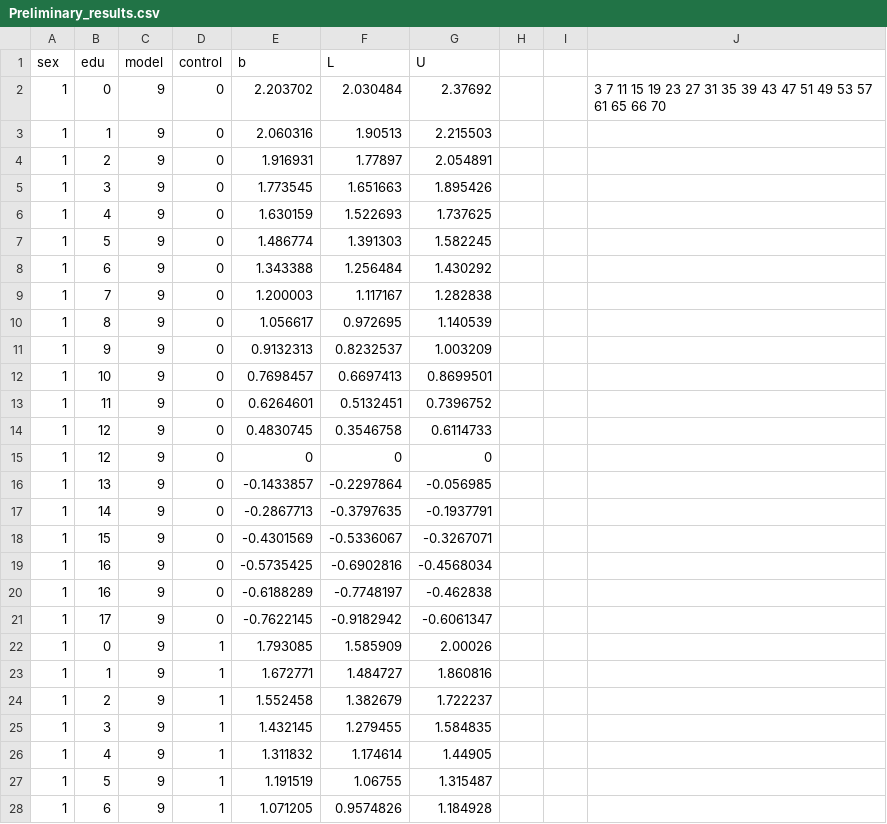
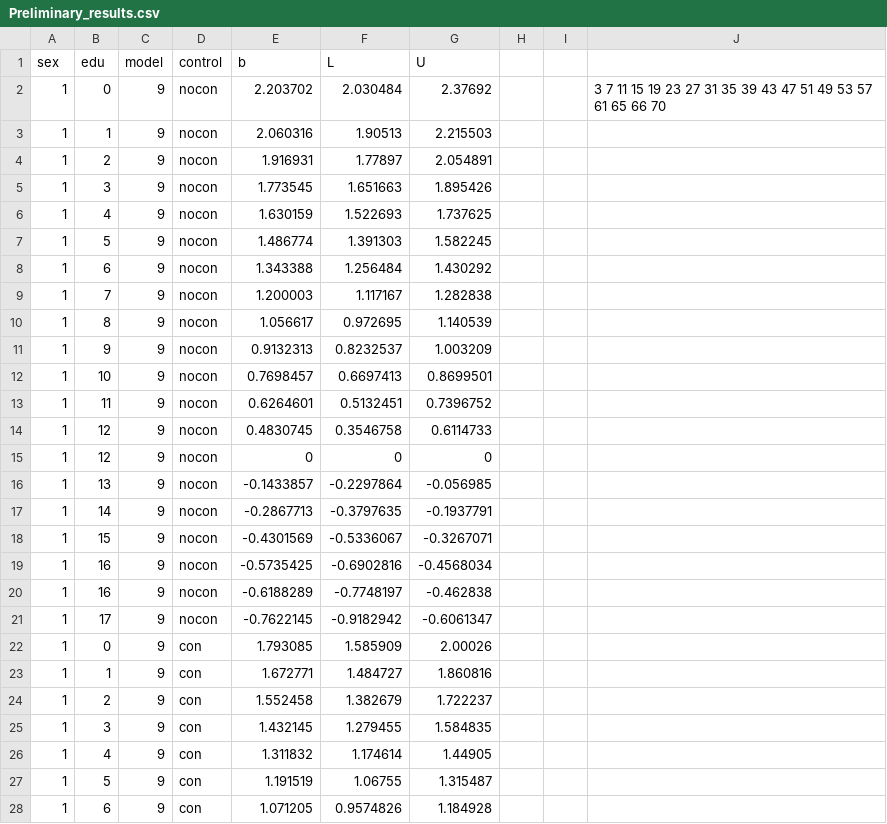
Before and after one commit to HyungminCha/drwilkecredit, a CSV file: Preliminary_results.csv, drawn as a sheet; only a part is shown; the diff covers the shown part only.

Commit message:
Add files via upload

```diff
--- a/Preliminary_results.csv
+++ b/Preliminary_results.csv
@@ -1,28 +1,28 @@
 sex,edu,model,control,b,L,U,,,
-1,0,9,0,2.203702,2.030484,2.37692,,,3 7 11 15 19 23 27 31 35 39 43 47 51 49 53 57 61 65 66 70
-1,1,9,0,2.060316,1.90513,2.215503,,,
-1,2,9,0,1.916931,1.77897,2.054891,,,
-1,3,9,0,1.773545,1.651663,1.895426,,,
-1,4,9,0,1.630159,1.522693,1.737625,,,
-1,5,9,0,1.486774,1.391303,1.582245,,,
-1,6,9,0,1.343388,1.256484,1.430292,,,
-1,7,9,0,1.200003,1.117167,1.282838,,,
-1,8,9,0,1.056617,0.972695,1.140539,,,
-1,9,9,0,0.9132313,0.8232537,1.003209,,,
-1,10,9,0,0.7698457,0.6697413,0.8699501,,,
-1,11,9,0,0.6264601,0.5132451,0.7396752,,,
-1,12,9,0,0.4830745,0.3546758,0.6114733,,,
-1,12,9,0,0,0,0,,,
-1,13,9,0,-0.1433857,-0.2297864,-0.056985,,,
-1,14,9,0,-0.2867713,-0.3797635,-0.1937791,,,
-1,15,9,0,-0.4301569,-0.5336067,-0.3267071,,,
-1,16,9,0,-0.5735425,-0.6902816,-0.4568034,,,
-1,16,9,0,-0.6188289,-0.7748197,-0.462838,,,
-1,17,9,0,-0.7622145,-0.9182942,-0.6061347,,,
-1,0,9,1,1.793085,1.585909,2.00026,,,
-1,1,9,1,1.672771,1.484727,1.860816,,,
-1,2,9,1,1.552458,1.382679,1.722237,,,
-1,3,9,1,1.432145,1.279455,1.584835,,,
-1,4,9,1,1.311832,1.174614,1.44905,,,
-1,5,9,1,1.191519,1.06755,1.315487,,,
-1,6,9,1,1.071205,0.9574826,1.184928,,,
+1,0,9,nocon,2.203702,2.030484,2.37692,,,3 7 11 15 19 23 27 31 35 39 43 47 51 49 53 57 61 65 66 70
+1,1,9,nocon,2.060316,1.90513,2.215503,,,
+1,2,9,nocon,1.916931,1.77897,2.054891,,,
+1,3,9,nocon,1.773545,1.651663,1.895426,,,
+1,4,9,nocon,1.630159,1.522693,1.737625,,,
+1,5,9,nocon,1.486774,1.391303,1.582245,,,
+1,6,9,nocon,1.343388,1.256484,1.430292,,,
+1,7,9,nocon,1.200003,1.117167,1.282838,,,
+1,8,9,nocon,1.056617,0.972695,1.140539,,,
+1,9,9,nocon,0.9132313,0.8232537,1.003209,,,
+1,10,9,nocon,0.7698457,0.6697413,0.8699501,,,
+1,11,9,nocon,0.6264601,0.5132451,0.7396752,,,
+1,12,9,nocon,0.4830745,0.3546758,0.6114733,,,
+1,12,9,nocon,0,0,0,,,
+1,13,9,nocon,-0.1433857,-0.2297864,-0.056985,,,
+1,14,9,nocon,-0.2867713,-0.3797635,-0.1937791,,,
+1,15,9,nocon,-0.4301569,-0.5336067,-0.3267071,,,
+1,16,9,nocon,-0.5735425,-0.6902816,-0.4568034,,,
+1,16,9,nocon,-0.6188289,-0.7748197,-0.462838,,,
+1,17,9,nocon,-0.7622145,-0.9182942,-0.6061347,,,
+1,0,9,con,1.793085,1.585909,2.00026,,,
+1,1,9,con,1.672771,1.484727,1.860816,,,
+1,2,9,con,1.552458,1.382679,1.722237,,,
+1,3,9,con,1.432145,1.279455,1.584835,,,
+1,4,9,con,1.311832,1.174614,1.44905,,,
+1,5,9,con,1.191519,1.06755,1.315487,,,
+1,6,9,con,1.071205,0.9574826,1.184928,,,
```
Also changed, not shown: 13 edited cells elsewhere in this file.
